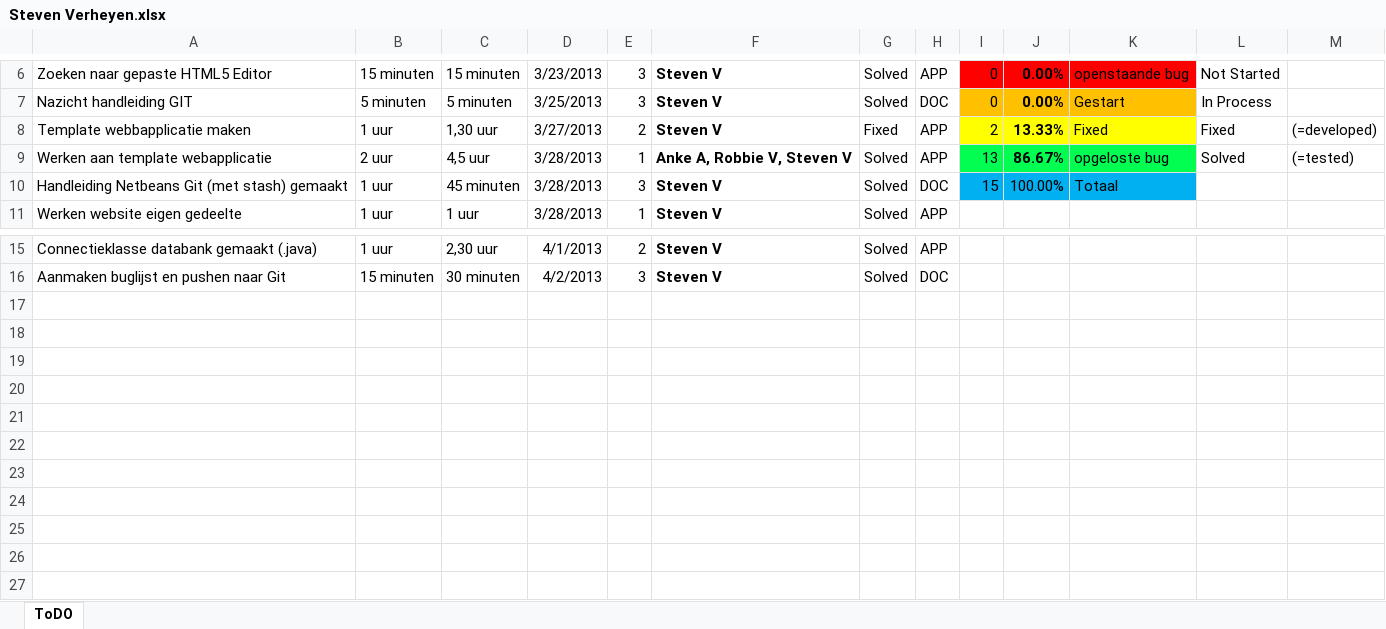
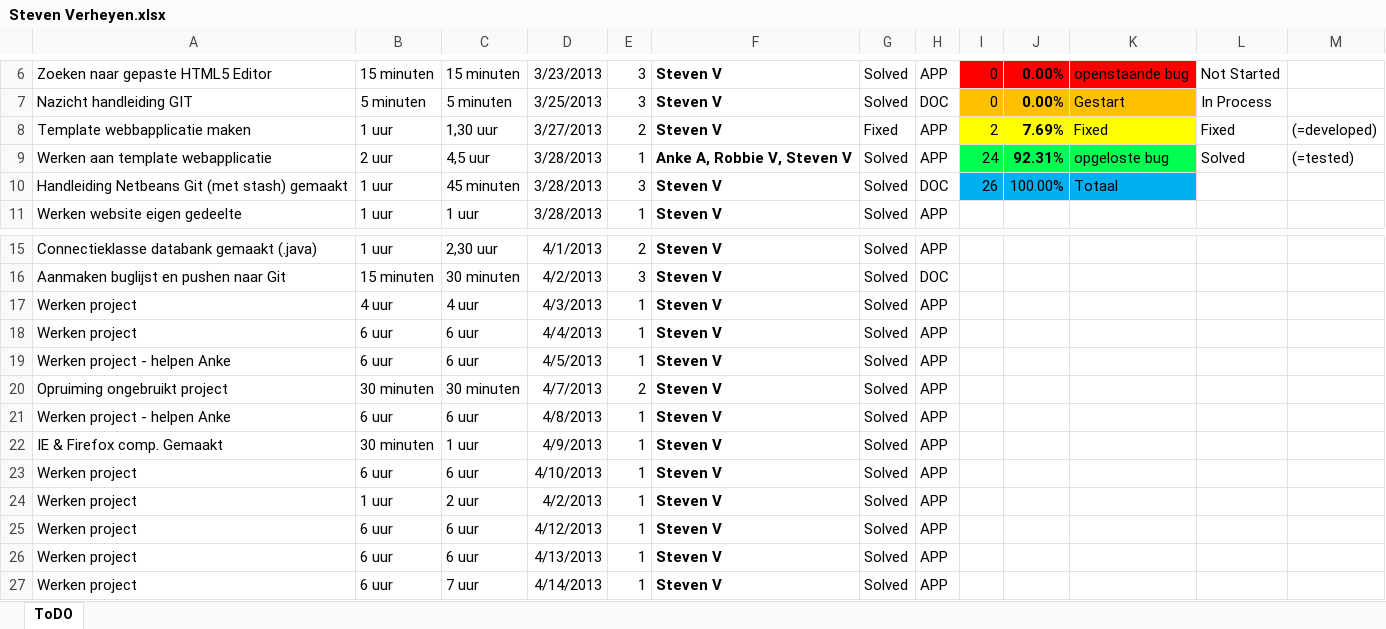
Before and after one commit to jeroenv2/Project_Groep2, an Excel workbook: To Do/Steven Verheyen.xlsx, sheet ToDO, drawn as a sheet; only a part is shown, gaps mark what is left out; values as stored, in another font and other column widths than the file's, no borders; charts and pictures and conditional formats and table styles not drawn; the diff names each change by its address in the sheet, - before the commit and + after, or states it on an @@ line.

Commit message:
Aanvulling ToDo

```diff
--- a/To Do/Steven Verheyen.xlsx (sheet ToDO)
+++ b/To Do/Steven Verheyen.xlsx (sheet ToDO)
-J8: 13.33%
+J8: 7.69%
-I9: 13
+I9: 24
-J9: 86.67%
+J9: 92.31%
-I10: 15
+I10: 26
+row 17: Werken project | 4 uur | 4 uur | 4/3/2013 | 1 | Steven V | Solved | APP
+row 18: Werken project | 6 uur | 6 uur | 4/4/2013 | 1 | Steven V | Solved | APP
+row 19: Werken project - helpen Anke | 6 uur | 6 uur | 4/5/2013 | 1 | Steven V | Solved | APP
+row 20: Opruiming ongebruikt project | 30 minuten | 30 minuten | 4/7/2013 | 2 | Steven V | Solved | APP
+row 21: Werken project - helpen Anke | 6 uur | 6 uur | 4/8/2013 | 1 | Steven V | Solved | APP
+row 22: IE & Firefox comp. Gemaakt | 30 minuten | 1 uur | 4/9/2013 | 1 | Steven V | Solved | APP
+row 23: Werken project | 6 uur | 6 uur | 4/10/2013 | 1 | Steven V | Solved | APP
+row 24: Werken project | 1 uur | 2 uur | 4/2/2013 | 1 | Steven V | Solved | APP
+row 25: Werken project | 6 uur | 6 uur | 4/12/2013 | 1 | Steven V | Solved | APP
+row 26: Werken project | 6 uur | 6 uur | 4/13/2013 | 1 | Steven V | Solved | APP
+row 27: Werken project | 6 uur | 7 uur | 4/14/2013 | 1 | Steven V | Solved | APP
```
Also changed, not shown: charts or pictures.
